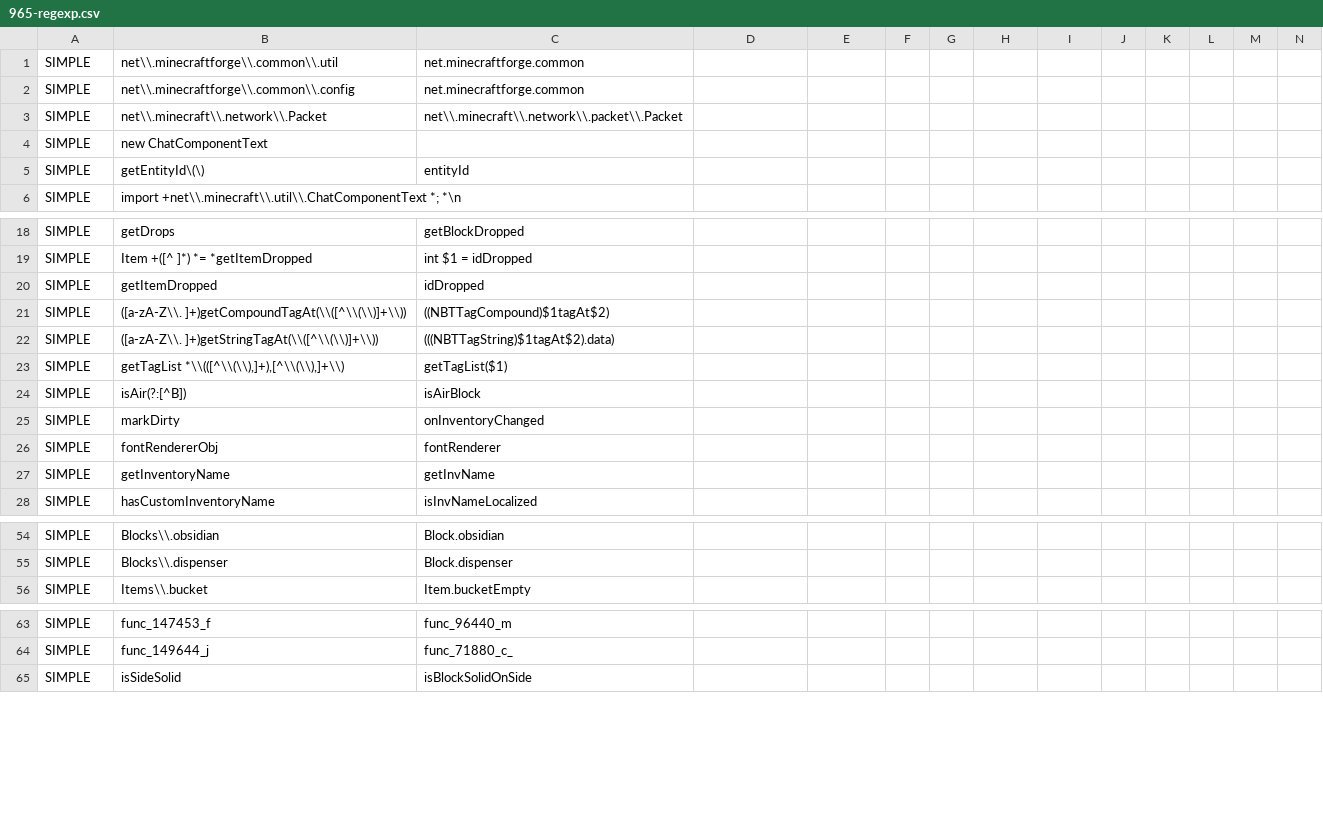
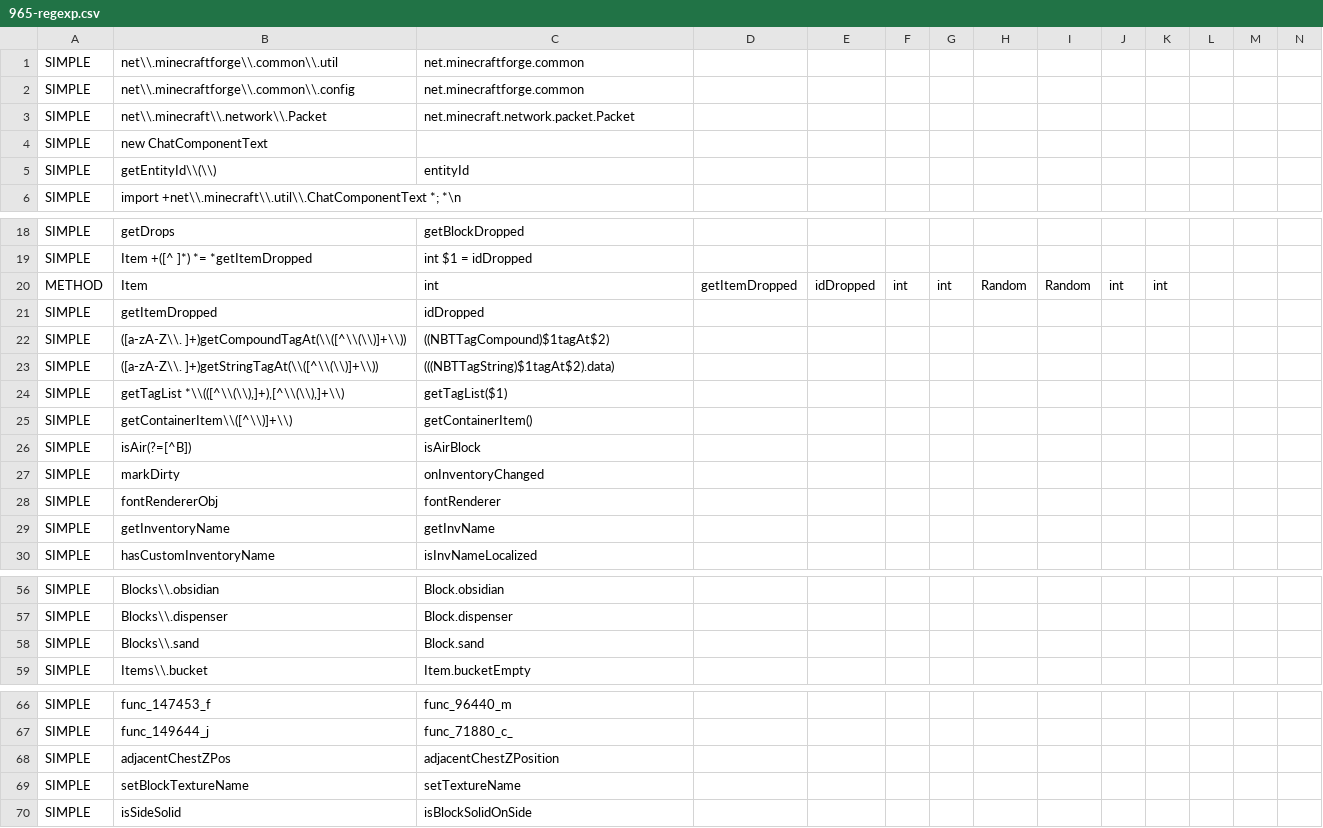
Before and after one commit to yogpstop/QuarryPlus, a CSV file: src/patch/965-regexp.csv, drawn as a sheet; only a part is shown, gaps mark what is left out; addresses are those after the commit; rows hold the shown columns only; the diff names each change by its address in the sheet, - before the commit and + after, or states it on an @@ line.

Commit message:
Fix 1.6.4 patch

```diff
--- a/src/patch/965-regexp.csv
+++ b/src/patch/965-regexp.csv
-C3: net\\.minecraft\\.network\\.packet\\.Packet
+C3: net.minecraft.network.packet.Packet
-B5: getEntityId\(\)
+B5: getEntityId\\(\\)
+row 20: METHOD | Item | int | getItemDropped | idDropped | int | int | Random | Random | int | int
+row 25: SIMPLE | getContainerItem\\([^\\)]+\\) | getContainerItem()
-B26: isAir(?:[^B])
+B26: isAir(?=[^B])
+row 58: SIMPLE | Blocks\\.sand | Block.sand
+row 68: SIMPLE | adjacentChestZPos | adjacentChestZPosition
+row 69: SIMPLE | setBlockTextureName | setTextureName
```
Also changed, not shown: src/patch/443-regexp.csv, src/patch/534-regexp.csv, 4 other files.
